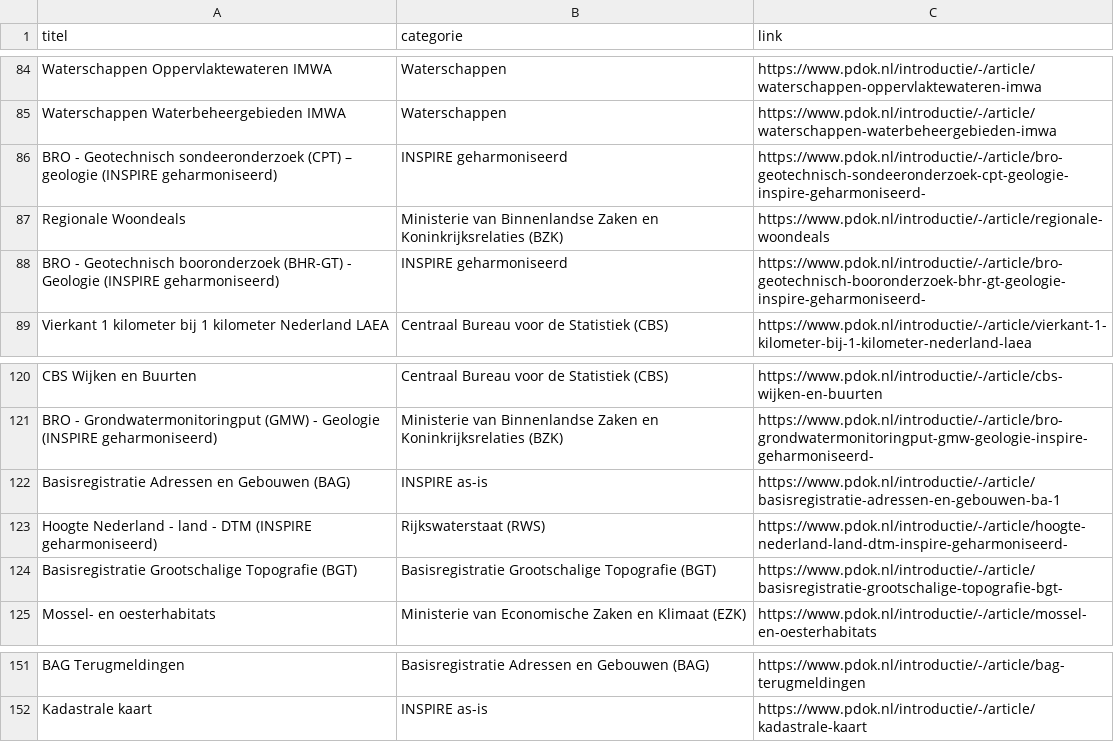
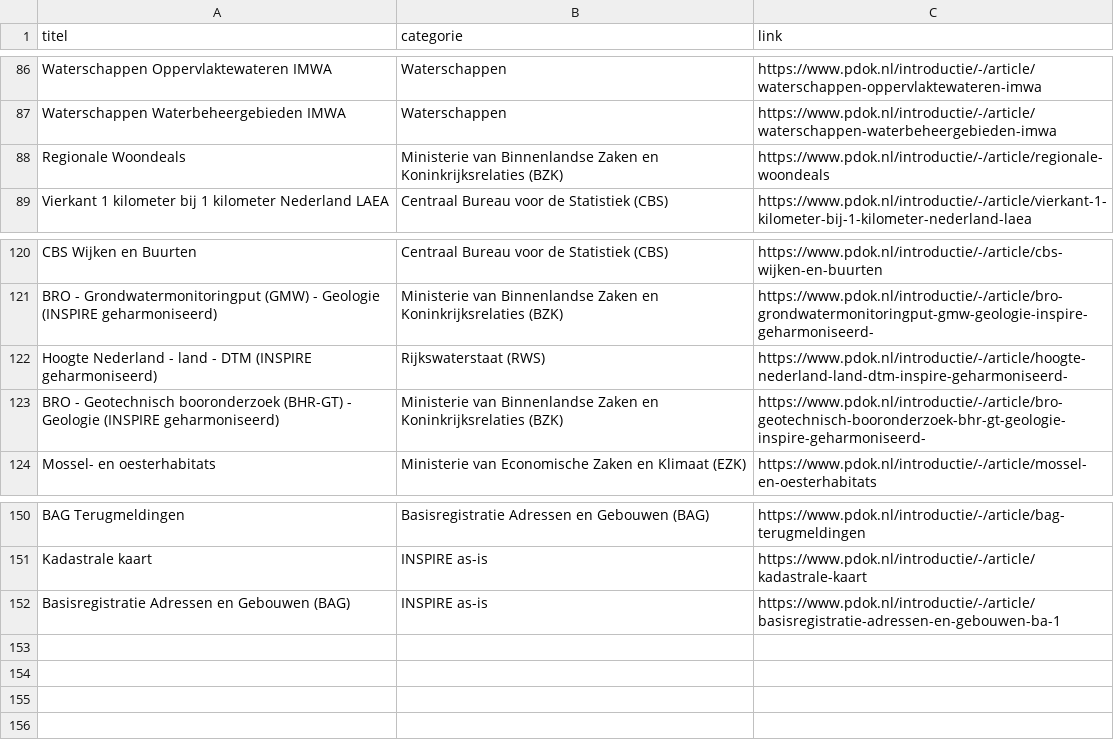
Before and after one commit to JLSchaap/notebook_gh-actions, a CSV file: pdokWebsiteDatasets.csv, drawn as a sheet; only a part is shown, gaps mark what is left out; the diff covers the shown part only.

```diff
--- a/pdokWebsiteDatasets.csv
+++ b/pdokWebsiteDatasets.csv
@@ -85,5 +87,3 @@ Waterschappen Oppervlaktewateren IMWA,Waterschappen,https://www.pdok.nl/introduc
 Waterschappen Waterbeheergebieden IMWA,Waterschappen,https://www.pdok.nl/introductie/-/article/waterschappen-waterbeheergebieden-imwa
-BRO - Geotechnisch sondeeronderzoek (CPT) – geologie (INSPIRE geharmoniseerd),INSPIRE geharmoniseerd,https://www.pdok.nl/introductie/-/article/bro-geotechnisch-sondeeronderzoek-cpt-geologie-inspire-geharmoniseerd-
 Regionale Woondeals,Ministerie van Binnenlandse Zaken en Koninkrijksrelaties (BZK),https://www.pdok.nl/introductie/-/article/regionale-woondeals
-BRO - Geotechnisch booronderzoek (BHR-GT) - Geologie (INSPIRE geharmoniseerd),INSPIRE geharmoniseerd,https://www.pdok.nl/introductie/-/article/bro-geotechnisch-booronderzoek-bhr-gt-geologie-inspire-geharmoniseerd-
 Vierkant 1 kilometer bij 1 kilometer Nederland LAEA,Centraal Bureau voor de Statistiek (CBS),https://www.pdok.nl/introductie/-/article/vierkant-1-kilometer-bij-1-kilometer-nederland-laea
@@ -121,5 +121,4 @@ CBS Wijken en Buurten,Centraal Bureau voor de Statistiek (CBS),https://www.pdok.
 BRO - Grondwatermonitoringput (GMW) - Geologie (INSPIRE geharmoniseerd),Ministerie van Binnenlandse Zaken en Koninkrijksrelaties (BZK),https://www.pdok.nl/introductie/-/article/bro-grondwatermonitoringput-gmw-geologie-inspire-geharmoniseerd-
-Basisregistratie Adressen en Gebouwen (BAG),INSPIRE as-is,https://www.pdok.nl/introductie/-/article/basisregistratie-adressen-en-gebouwen-ba-1
 Hoogte Nederland - land - DTM (INSPIRE geharmoniseerd),Rijkswaterstaat (RWS),https://www.pdok.nl/introductie/-/article/hoogte-nederland-land-dtm-inspire-geharmoniseerd-
-Basisregistratie Grootschalige Topografie (BGT),Basisregistratie Grootschalige Topografie (BGT),https://www.pdok.nl/introductie/-/article/basisregistratie-grootschalige-topografie-bgt-
+BRO - Geotechnisch booronderzoek (BHR-GT) - Geologie (INSPIRE geharmoniseerd),Ministerie van Binnenlandse Zaken en Koninkrijksrelaties (BZK),https://www.pdok.nl/introductie/-/article/bro-geotechnisch-booronderzoek-bhr-gt-geologie-inspire-geharmoniseerd-
 Mossel- en oesterhabitats,Ministerie van Economische Zaken en Klimaat (EZK),https://www.pdok.nl/introductie/-/article/mossel-en-oesterhabitats
@@ -152 +151,2 @@ BAG Terugmeldingen,Basisregistratie Adressen en Gebouwen (BAG),https://www.pdok.
 Kadastrale kaart,INSPIRE as-is,https://www.pdok.nl/introductie/-/article/kadastrale-kaart
+Basisregistratie Adressen en Gebouwen (BAG),INSPIRE as-is,https://www.pdok.nl/introductie/-/article/basisregistratie-adressen-en-gebouwen-ba-1
```
Also changed, not shown: 1 added row and 29 moved rows elsewhere in this file.
